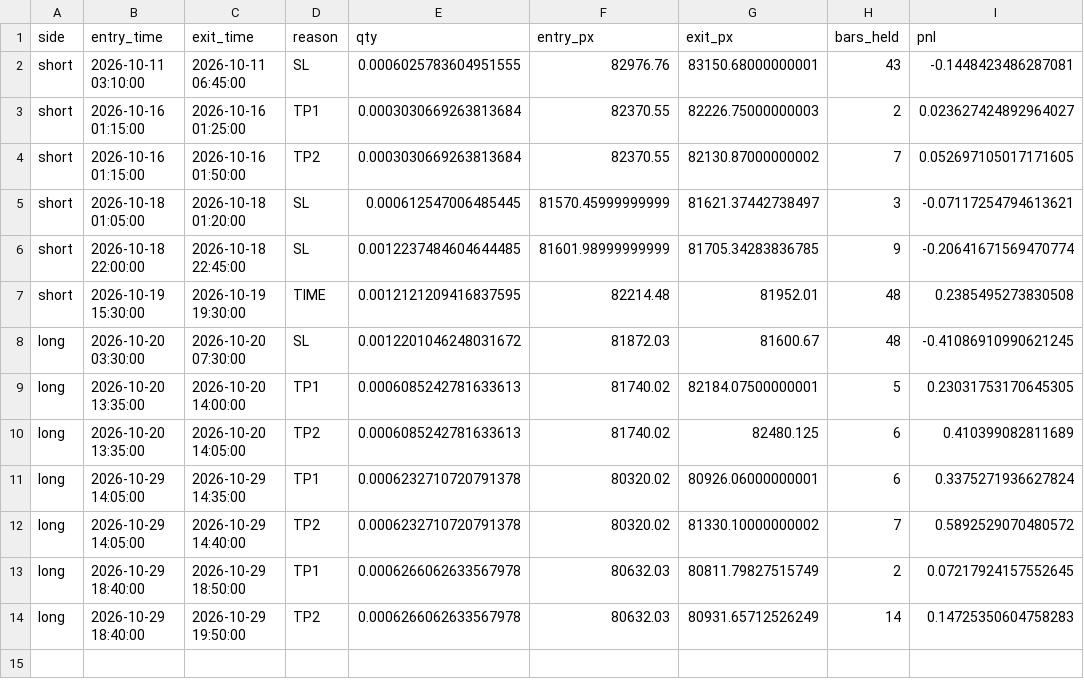
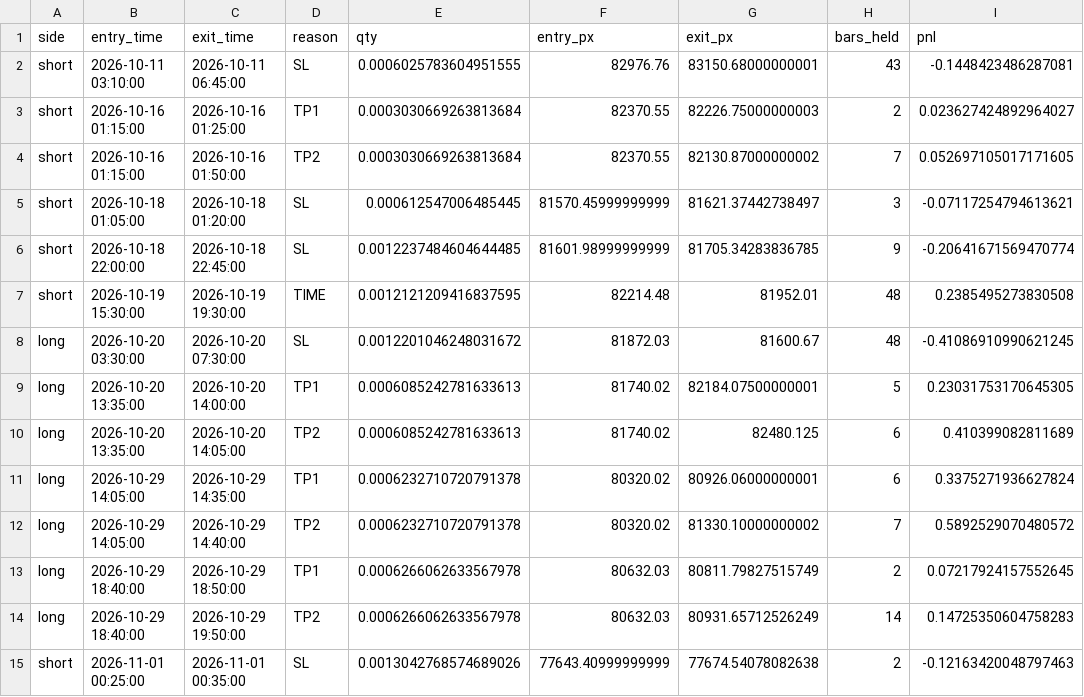
Before and after one commit to AmanSingh1812/btcusdt-scalper-paper-trading, a CSV file: data/btcusdt_trades.csv, drawn as a sheet.

Commit message:
Paper trade update (local): 2026-11-01 00:40 UTC

```diff
--- a/data/btcusdt_trades.csv
+++ b/data/btcusdt_trades.csv
@@ -14 +14,2 @@ long,2026-10-29 18:40:00,2026-10-29 18:50:00,TP1,0.0006266062633567978,80632.03,
 long,2026-10-29 18:40:00,2026-10-29 19:50:00,TP2,0.0006266062633567978,80632.03,80931.65712526249,14,0.14725350604758283
+short,2026-11-01 00:25:00,2026-11-01 00:35:00,SL,0.0013042768574689026,77643.40999999999,77674.54078082638,2,-0.12163420048797463
```
Also changed, not shown: 3 other files.
